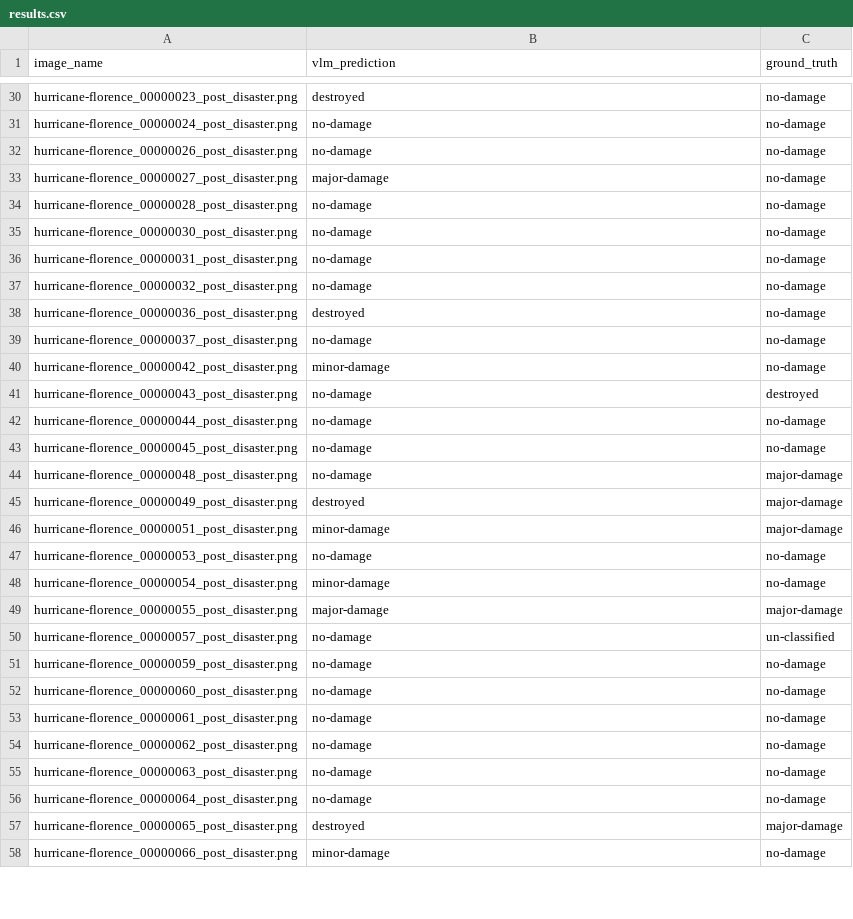
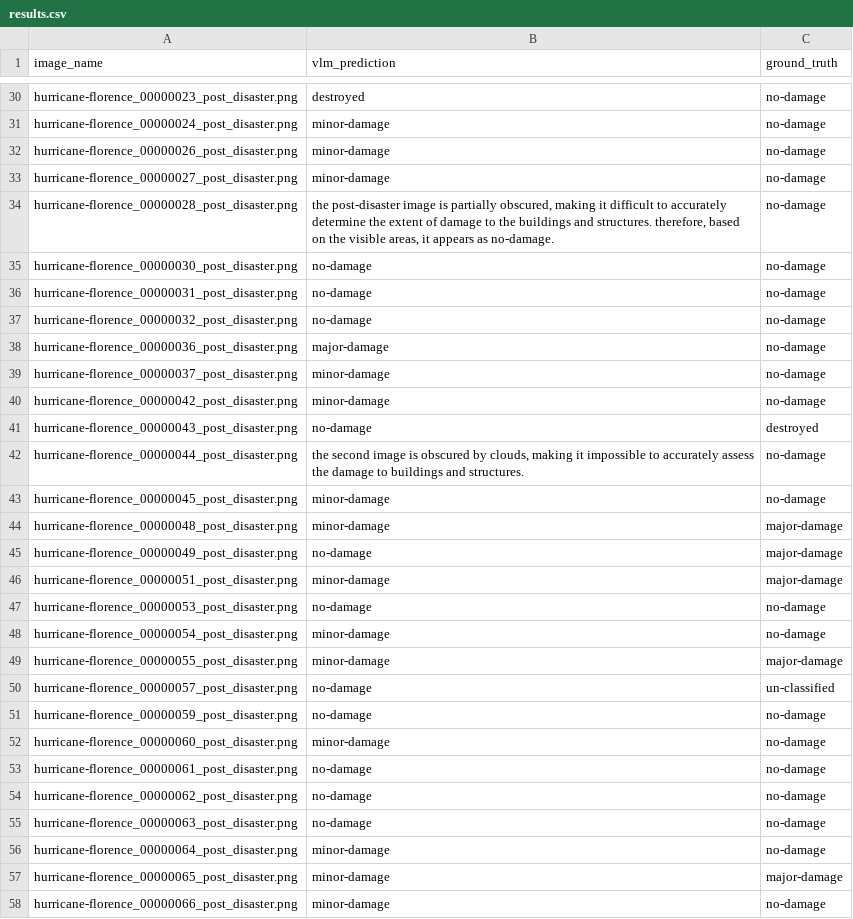
Before and after one commit to AryamanTomer/CS-4485-Disaster-Damage-Assessment, a CSV file: evaluation/results.csv, drawn as a sheet; only a part is shown, gaps mark what is left out; the diff covers the shown part only; the diff names each change by its address in the sheet, - before the commit and + after, or states it on an @@ line.

```diff
--- a/evaluation/results.csv
+++ b/evaluation/results.csv
-B31:B32 (vlm_prediction): no-damage
+B31:B32 (vlm_prediction): minor-damage
-B33 (vlm_prediction): major-damage
+B33 (vlm_prediction): minor-damage
-B34 (vlm_prediction): no-damage
+B34 (vlm_prediction): the post-disaster image is partially obscured, making it difficult to accurately determine the extent of damage to the buildings and structures. therefore, based on the visible areas, it appears as no-damage.
-B38 (vlm_prediction): destroyed
+B38 (vlm_prediction): major-damage
-B39 (vlm_prediction): no-damage
+B39 (vlm_prediction): minor-damage
-B42 (vlm_prediction): no-damage
+B42 (vlm_prediction): the second image is obscured by clouds, making it impossible to accurately assess the damage to buildings and structures.
-B43:B44 (vlm_prediction): no-damage
+B43:B44 (vlm_prediction): minor-damage
-B45 (vlm_prediction): destroyed
+B45 (vlm_prediction): no-damage
-B49 (vlm_prediction): major-damage
+B49 (vlm_prediction): minor-damage
-B52 (vlm_prediction): no-damage
+B52 (vlm_prediction): minor-damage
-B56 (vlm_prediction): no-damage
+B56 (vlm_prediction): minor-damage
-B57 (vlm_prediction): destroyed
+B57 (vlm_prediction): minor-damage
```
Also changed, not shown: 49 edited cells elsewhere in this file, 1 other file.
